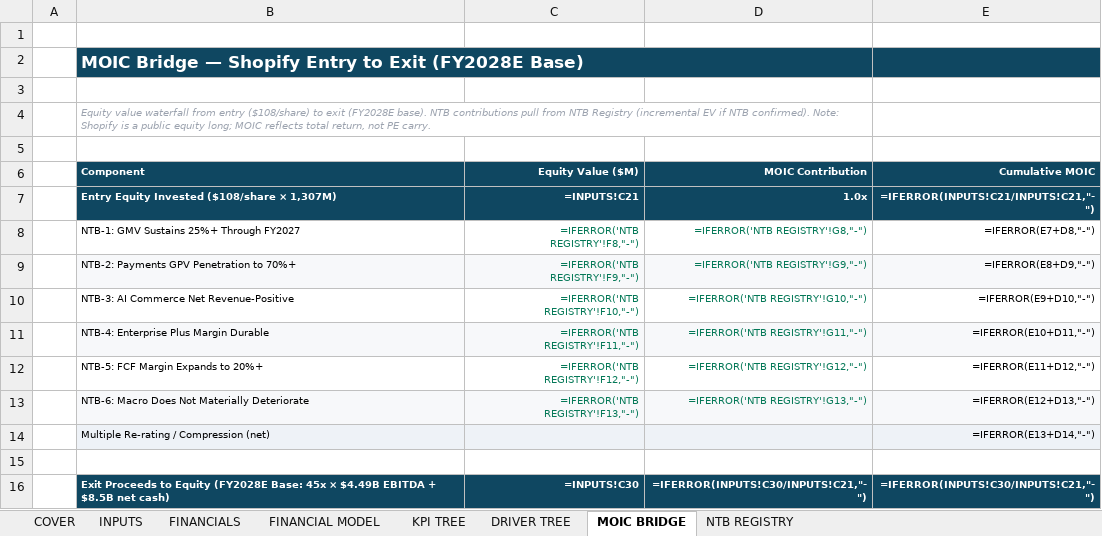
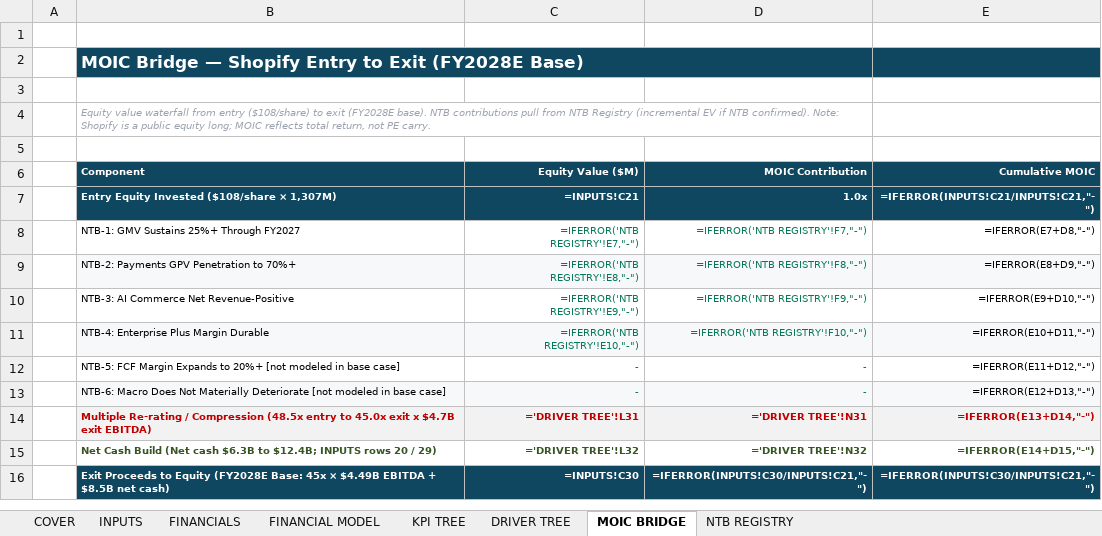
Before and after one commit to ian-lawrence423/Claude-skills, an Excel workbook: docs/Shopify_Deal_Workbook_v4.xlsx, sheet MOIC BRIDGE, drawn as a sheet; values as stored, in another font and other column widths than the file's, no borders; formulas without a stored value are shown as written; removed rows and columns are numbered as before the commit, all else as after; the diff names each change by its address in the sheet, - before the commit and + after, or states it on an @@ line.

```diff
--- a/docs/Shopify_Deal_Workbook_v4.xlsx (sheet MOIC BRIDGE)
+++ b/docs/Shopify_Deal_Workbook_v4.xlsx (sheet MOIC BRIDGE)
-C8 (Equity Value ($M)): =IFERROR('NTB REGISTRY'!F8,"-")
+C8 (Equity Value ($M)): =IFERROR('NTB REGISTRY'!E7,"-")
-D8 (MOIC Contribution): =IFERROR('NTB REGISTRY'!G8,"-")
+D8 (MOIC Contribution): =IFERROR('NTB REGISTRY'!F7,"-")
-C9 (Equity Value ($M)): =IFERROR('NTB REGISTRY'!F9,"-")
+C9 (Equity Value ($M)): =IFERROR('NTB REGISTRY'!E8,"-")
-D9 (MOIC Contribution): =IFERROR('NTB REGISTRY'!G9,"-")
+D9 (MOIC Contribution): =IFERROR('NTB REGISTRY'!F8,"-")
-C10 (Equity Value ($M)): =IFERROR('NTB REGISTRY'!F10,"-")
+C10 (Equity Value ($M)): =IFERROR('NTB REGISTRY'!E9,"-")
-D10 (MOIC Contribution): =IFERROR('NTB REGISTRY'!G10,"-")
+D10 (MOIC Contribution): =IFERROR('NTB REGISTRY'!F9,"-")
-C11 (Equity Value ($M)): =IFERROR('NTB REGISTRY'!F11,"-")
+C11 (Equity Value ($M)): =IFERROR('NTB REGISTRY'!E10,"-")
-D11 (MOIC Contribution): =IFERROR('NTB REGISTRY'!G11,"-")
+D11 (MOIC Contribution): =IFERROR('NTB REGISTRY'!F10,"-")
-row 12:  | NTB-5: FCF Margin Expands to 20%+ | =IFERROR('NTB REGISTRY'!F12,"-") | =IFERROR('NTB REGISTRY'!G12,"-") | =IFERROR(E11+D12,"-")
-row 13:  | NTB-6: Macro Does Not Materially Deteriorate | =IFERROR('NTB REGISTRY'!F13,"-") | =IFERROR('NTB REGISTRY'!G13,"-") | =IFERROR(E12+D13,"-")
-row 14:  | Multiple Re-rating / Compression (net) |  |  | =IFERROR(E13+D14,"-")
-row 12: (empty)
+row 12:  | NTB-5: FCF Margin Expands to 20%+ [not modeled in base case] | - | - | =IFERROR(E11+D12,"-")
+row 13:  | NTB-6: Macro Does Not Materially Deteriorate [not modeled in base case] | - | - | =IFERROR(E12+D13,"-")
+row 14:  | Multiple Re-rating / Compression (48.5x entry to 45.0x exit x $4.7B exit EBITDA) | ='DRIVER TREE'!L31 | ='DRIVER TREE'!N31 | =IFERROR(E13+D14,"-")
+row 15:  | Net Cash Build (Net cash $6.3B to $12.4B; INPUTS rows 20 / 29) | ='DRIVER TREE'!L32 | ='DRIVER TREE'!N32 | =IFERROR(E14+D15,"-")
```
Also changed, not shown: sheet NTB REGISTRY, 1 other file.
